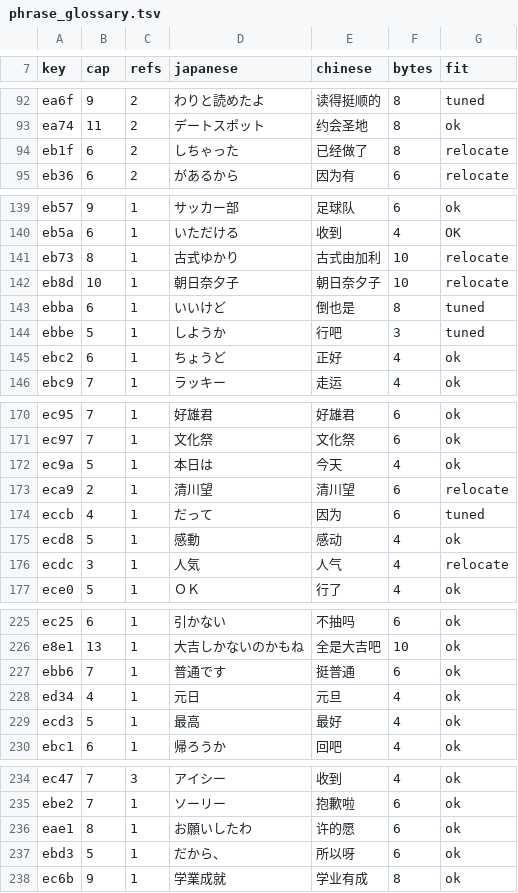
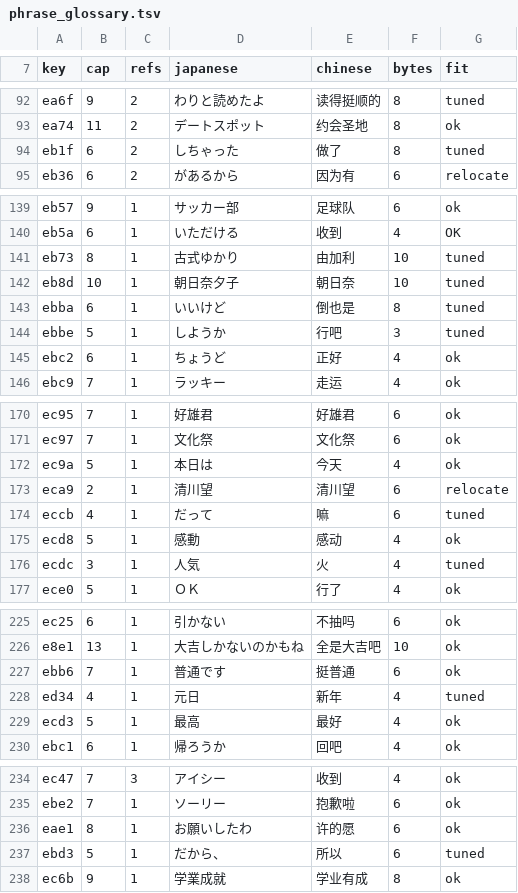
Before and after one commit to vimac/sfc-tokimeki-memorial-zh-localization, a TSV file: translations/phrase_glossary.tsv, drawn as a sheet; only a part is shown, gaps mark what is left out.

Commit message:
TKSC 词典收尾：7 条超跨度宏体改短入位，phrase bodies 337/338，唯留 eca9(清川望 2B span)；ROM md5 50398ef6…，19 区间 render 复验全绿

```diff
--- a/translations/phrase_glossary.tsv
+++ b/translations/phrase_glossary.tsv
@@ -93,3 +93,3 @@ ea6f	9	2	わりと読めたよ	读得挺顺的	8	tuned
 ea74	11	2	デートスポット	约会圣地	8	ok
-eb1f	6	2	しちゃった	已经做了	8	relocate
+eb1f	6	2	しちゃった	做了	8	tuned
 eb36	6	2	があるから	因为有	6	relocate
@@ -140,4 +140,4 @@ eb57	9	1	サッカー部	足球队	6	ok
 eb5a	6	1	いただける	收到	4	OK
-eb73	8	1	古式ゆかり	古式由加利	10	relocate
-eb8d	10	1	朝日奈夕子	朝日奈夕子	10	relocate
+eb73	8	1	古式ゆかり	由加利	10	tuned
+eb8d	10	1	朝日奈夕子	朝日奈	10	tuned
 ebba	6	1	いいけど	倒也是	8	tuned
@@ -173,5 +173,5 @@ ec9a	5	1	本日は	今天	4	ok
 eca9	2	1	清川望	清川望	6	relocate
-eccb	4	1	だって	因为	6	tuned
+eccb	4	1	だって	嘛	6	tuned
 ecd8	5	1	感動	感动	4	ok
-ecdc	3	1	人気	人气	4	relocate
+ecdc	3	1	人気	火	4	tuned
 ece0	5	1	ＯＫ	行了	4	ok
@@ -227,3 +227,3 @@ e8e1	13	1	大吉しかないのかもね	全是大吉吧	10	ok
 ebb6	7	1	普通です	挺普通	6	ok
-ed34	4	1	元日	元旦	4	ok
+ed34	4	1	元日	新年	4	tuned
 ecd3	5	1	最高	最好	4	ok
@@ -236,3 +236,3 @@ ebe2	7	1	ソーリー	抱歉啦	6	ok
 eae1	8	1	お願いしたわ	许的愿	6	ok
-ebd3	5	1	だから、	所以呀	6	ok
+ebd3	5	1	だから、	所以	6	tuned
 ec6b	9	1	学業成就	学业有成	8	ok
```
Also changed, not shown: 1 other file.
